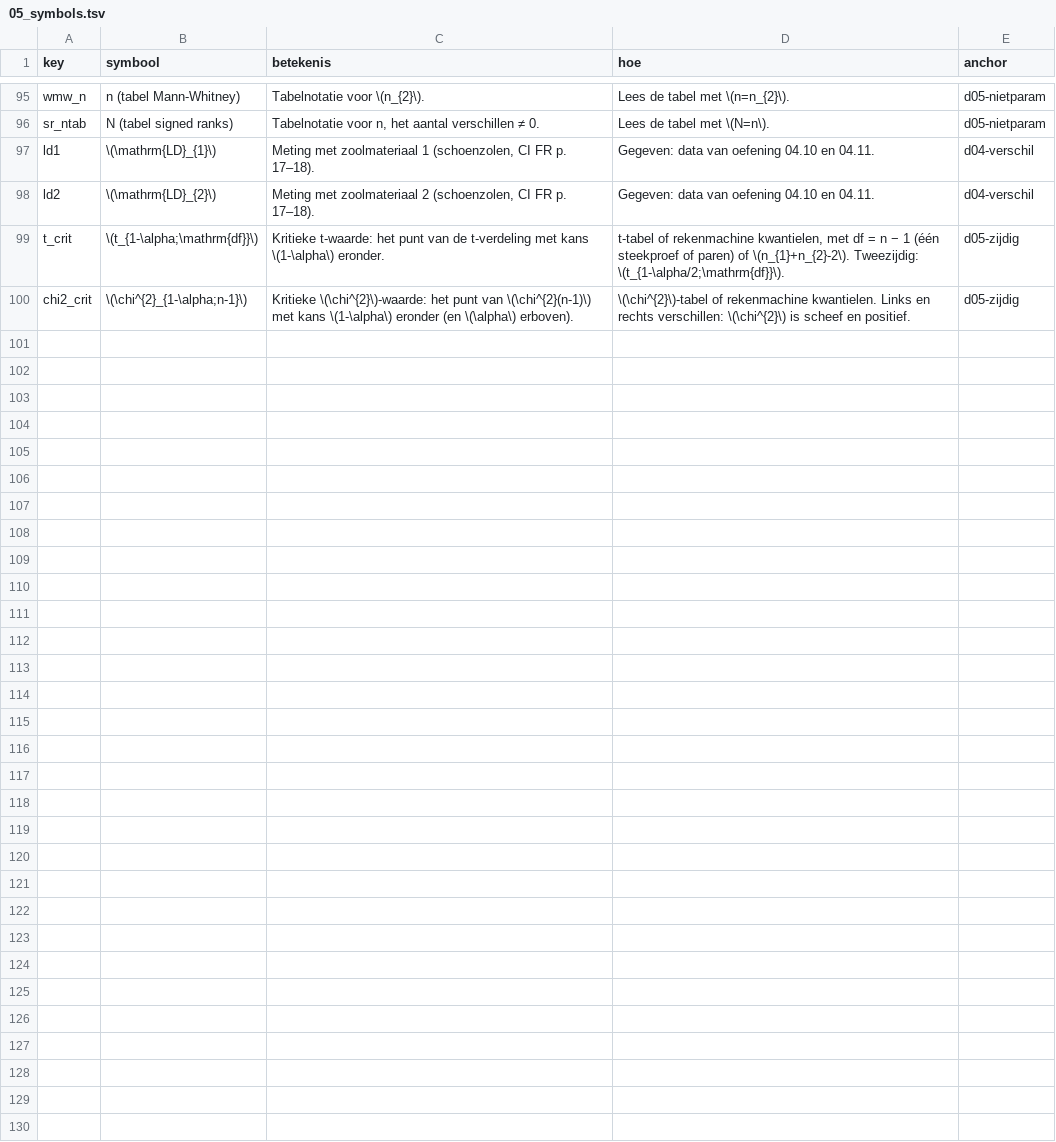
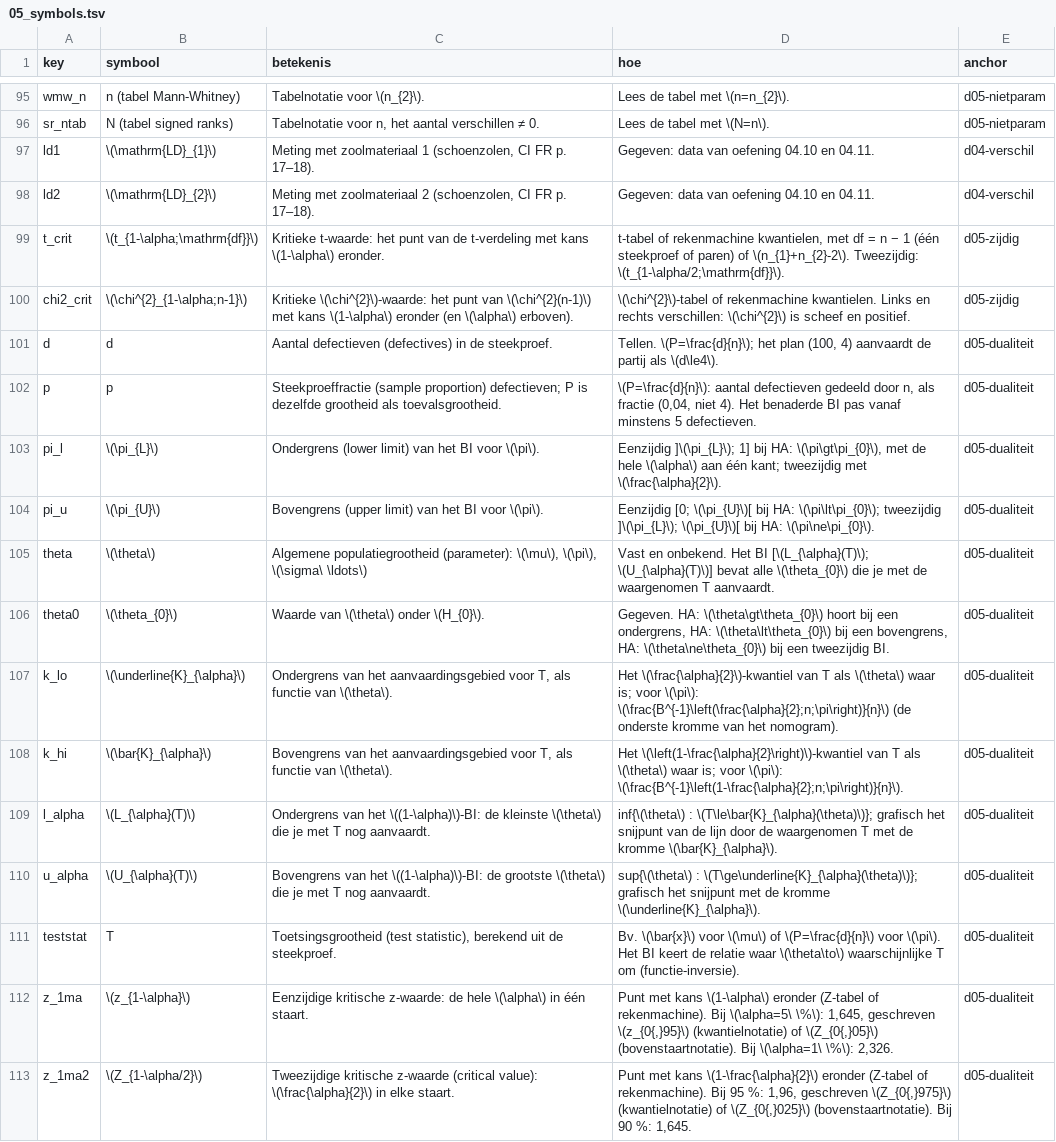
Before and after one commit to Tamasje/BlackBeltSixSigma, a TSV file: resources/study/parts/05_symbols.tsv, drawn as a sheet; only a part is shown, gaps mark what is left out; the diff names each change by its address in the sheet, - before the commit and + after, or states it on an @@ line.

```diff
--- a/resources/study/parts/05_symbols.tsv
+++ b/resources/study/parts/05_symbols.tsv
+row 101: d | d | Aantal defectieven (defectives) in de steekproef. | Tellen. \(P=\frac{d}{n}\); het plan (100, 4) aanvaardt de partij als \(d\le4\). | d05-dualiteit
+row 102: p | p | Steekproeffractie (sample proportion) defectieven; P is dezelfde grootheid als toevalsgrootheid. | \(P=\frac{d}{n}\): aantal defectieven gedeeld door n, als fractie (0,04, niet 4). Het benaderde BI pas vanaf minstens 5 defectieven. | d05-dualiteit
+row 103: pi_l | \(\pi_{L}\) | Ondergrens (lower limit) van het BI voor \(\pi\). | Eenzijdig ]\(\pi_{L}\); 1] bij HA: \(\pi\gt\pi_{0}\), met de hele \(\alpha\) aan één kant; tweezijdig met \(\frac{\alpha}{2}\). | d05-dualiteit
+row 104: pi_u | \(\pi_{U}\) | Bovengrens (upper limit) van het BI voor \(\pi\). | Eenzijdig [0; \(\pi_{U}\)[ bij HA: \(\pi\lt\pi_{0}\); tweezijdig ]\(\pi_{L}\); \(\pi_{U}\)[ bij HA: \(\pi\ne\pi_{0}\). | d05-dualiteit
+row 105: theta | \(\theta\) | Algemene populatiegrootheid (parameter): \(\mu\), \(\pi\), \(\sigma\ \ldots\) | Vast en onbekend. Het BI [\(L_{\alpha}(T)\); \(U_{\alpha}(T)\)] bevat alle \(\theta_{0}\) die je met de waargenomen T aanvaardt. | d05-dualiteit
+row 106: theta0 | \(\theta_{0}\) | Waarde van \(\theta\) onder \(H_{0}\). | Gegeven. HA: \(\theta\gt\theta_{0}\) hoort bij een ondergrens, HA: \(\theta\lt\theta_{0}\) bij een bovengrens, HA: \(\theta\ne\theta_{0}\) bij een tweezijdig BI. | d05-dualiteit
+row 107: k_lo | \(\underline{K}_{\alpha}\) | Ondergrens van het aanvaardingsgebied voor T, als functie van \(\theta\). | Het \(\frac{\alpha}{2}\)-kwantiel van T als \(\theta\) waar is; voor \(\pi\): \(\frac{B^{-1}\left(\frac{\alpha}{2};n;\pi\right)}{n}\) (de onderste kromme van het nomogram). | d05-dualiteit
+row 108: k_hi | \(\bar{K}_{\alpha}\) | Bovengrens van het aanvaardingsgebied voor T, als functie van \(\theta\). | Het \(\left(1-\frac{\alpha}{2}\right)\)-kwantiel van T als \(\theta\) waar is; voor \(\pi\): \(\frac{B^{-1}\left(1-\frac{\alpha}{2};n;\pi\right)}{n}\). | d05-dualiteit
+row 109: l_alpha | \(L_{\alpha}(T)\) | Ondergrens van het \((1-\alpha)\)-BI: de kleinste \(\theta\) die je met T nog aanvaardt. | inf{\(\theta\) : \(T\le\bar{K}_{\alpha}(\theta)\)}; grafisch het snijpunt van de lijn door de waargenomen T met de kromme \(\bar{K}_{\alpha}\). | d05-dualiteit
+row 110: u_alpha | \(U_{\alpha}(T)\) | Bovengrens van het \((1-\alpha)\)-BI: de grootste \(\theta\) die je met T nog aanvaardt. | sup{\(\theta\) : \(T\ge\underline{K}_{\alpha}(\theta)\)}; grafisch het snijpunt met de kromme \(\underline{K}_{\alpha}\). | d05-dualiteit
+row 111: teststat | T | Toetsingsgrootheid (test statistic), berekend uit de steekproef. | Bv. \(\bar{x}\) voor \(\mu\) of \(P=\frac{d}{n}\) voor \(\pi\). Het BI keert de relatie waar \(\theta\to\) waarschijnlijke T om (functie-inversie). | d05-dualiteit
+row 112: z_1ma | \(z_{1-\alpha}\) | Eenzijdige kritische z-waarde: de hele \(\alpha\) in één staart. | Punt met kans \(1-\alpha\) eronder (Z-tabel of rekenmachine). Bij \(\alpha=5\ \%\): 1,645, geschreven \(z_{0{,}95}\) (kwantielnotatie) of \(Z_{0{,}05}\) (bovenstaartnotatie). Bij \(\alpha=1\ \%\): 2,326. | d05-dualiteit
+row 113: z_1ma2 | \(Z_{1-\alpha/2}\) | Tweezijdige kritische z-waarde (critical value): \(\frac{\alpha}{2}\) in elke staart. | Punt met kans \(1-\frac{\alpha}{2}\) eronder (Z-tabel of rekenmachine). Bij 95 %: 1,96, geschreven \(Z_{0{,}975}\) (kwantielnotatie) of \(Z_{0{,}025}\) (bovenstaartnotatie). Bij 90 %: 1,645. | d05-dualiteit
```
Also changed, not shown: resources/study/parts/04_glossary.tsv, resources/study/parts/04_symbols.tsv, 11 other files.
